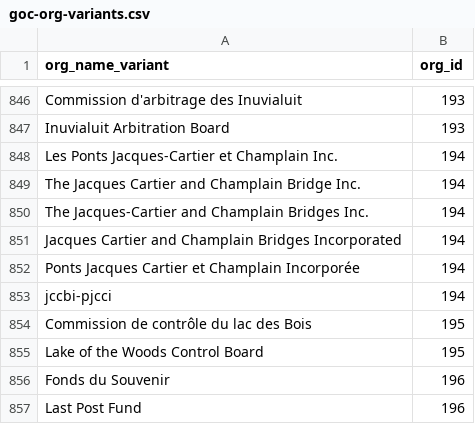
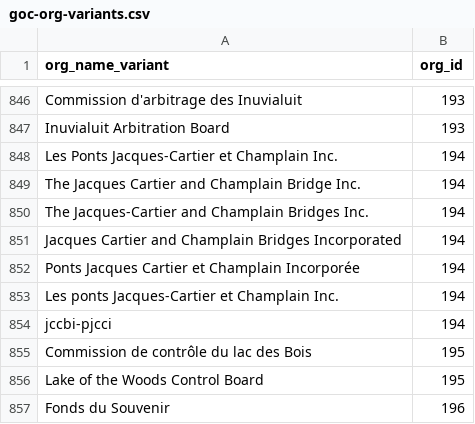
Before and after one commit to gcperformance/utilities, a CSV file: goc-org-variants.csv, drawn as a sheet; only a part is shown, gaps mark what is left out; the shorter side is filled out with more unchanged rows; the diff names each change by its address in the sheet, - before the commit and + after, or states it on an @@ line.

Commit message:
Update goc-org-variants.csv
added Les ponts Jacques-Cartier et Champlain Inc.,194

```diff
--- a/goc-org-variants.csv
+++ b/goc-org-variants.csv
+row 853: Les ponts Jacques-Cartier et Champlain Inc. | 194
```
